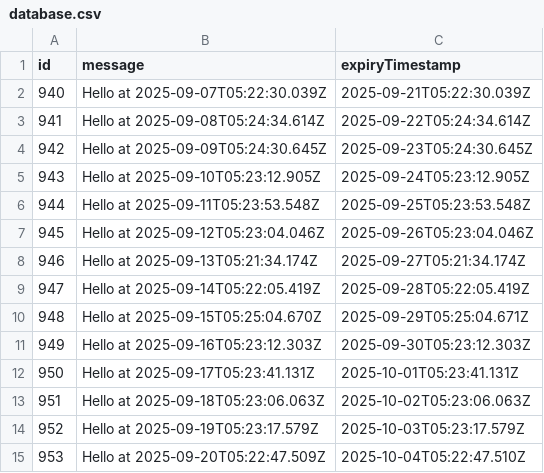
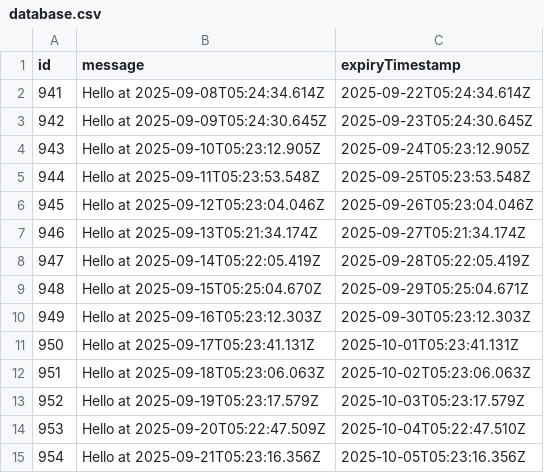
Before and after one commit to karlhorky/github-actions-database-persistence, a CSV file: data/persisted-to-git/database.csv, drawn as a sheet; removed rows and columns are numbered as before the commit, all else as after; the diff names each change by its address in the sheet, - before the commit and + after, or states it on an @@ line.

```diff
--- a/data/persisted-to-git/database.csv
+++ b/data/persisted-to-git/database.csv
-row 2: 940 | Hello at 2025-09-07T05:22:30.039Z | 2025-09-21T05:22:30.039Z
+row 15: 954 | Hello at 2025-09-21T05:23:16.356Z | 2025-10-05T05:23:16.356Z
```
